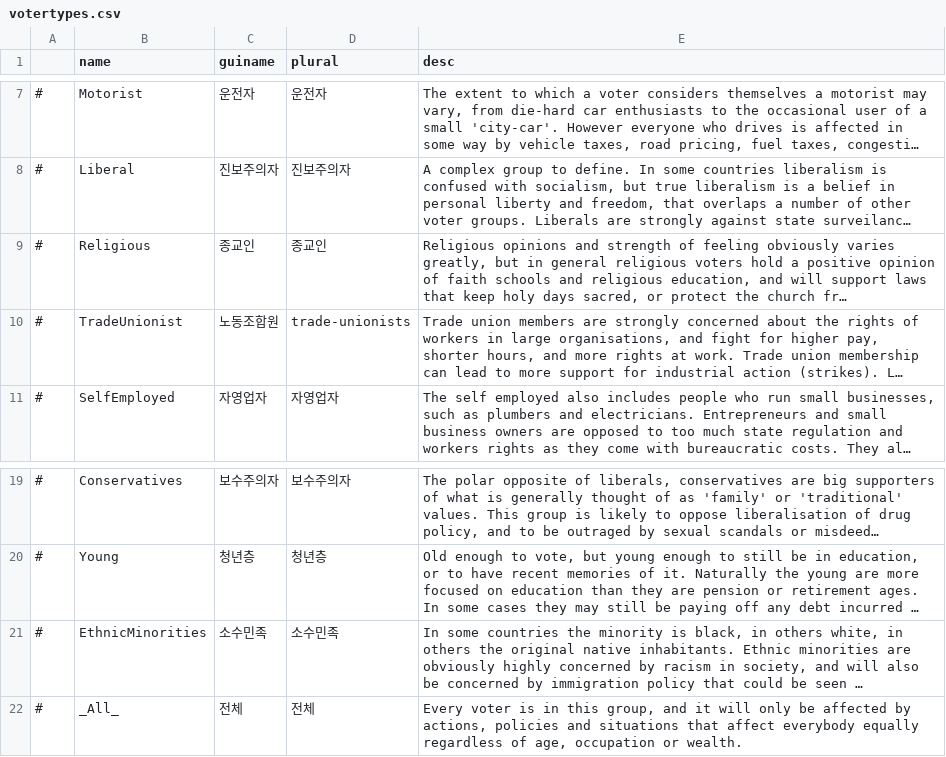
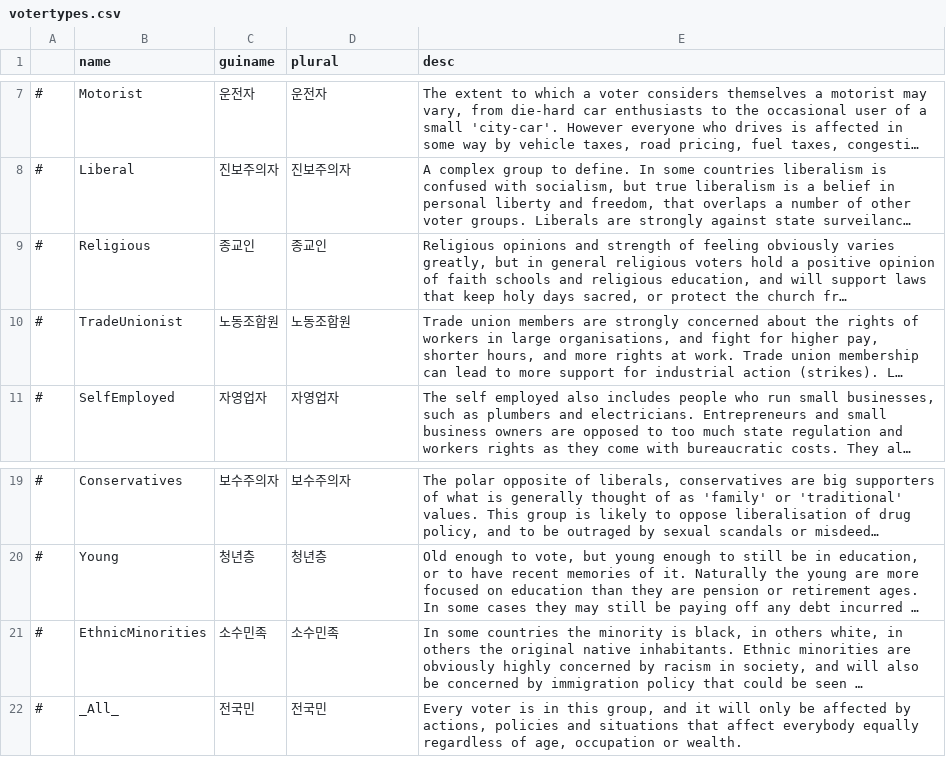
Before and after one commit to whiteforce4/Democracy4KoreanTranslation, a CSV file: Korean/votertypes.csv, drawn as a sheet; only a part is shown, gaps mark what is left out; long unchanged cells end in …; the diff names each change by its address in the sheet, - before the commit and + after, or states it on an @@ line.

Commit message:
Update votertypes.csv
Everyone을 전체 대신 전국민으로 옮김

```diff
--- a/Korean/votertypes.csv
+++ b/Korean/votertypes.csv
-D10 (plural): trade-unionists
+D10 (plural): 노동조합원
-C22 (guiname): 전체
+C22 (guiname): 전국민
-D22 (plural): 전체
+D22 (plural): 전국민
```
